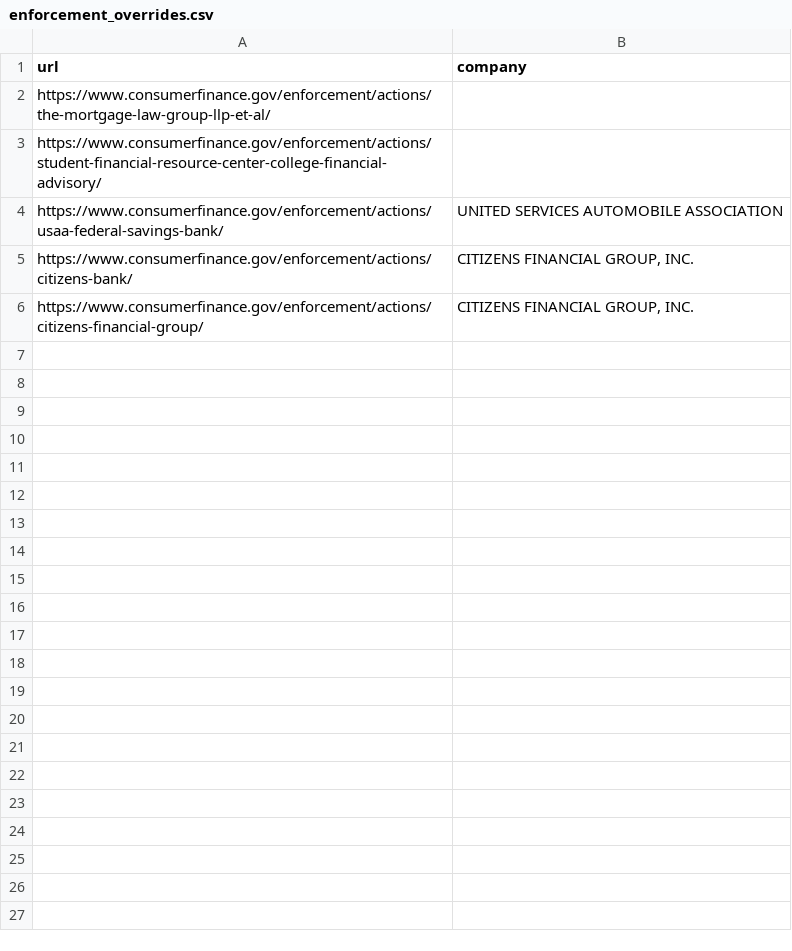
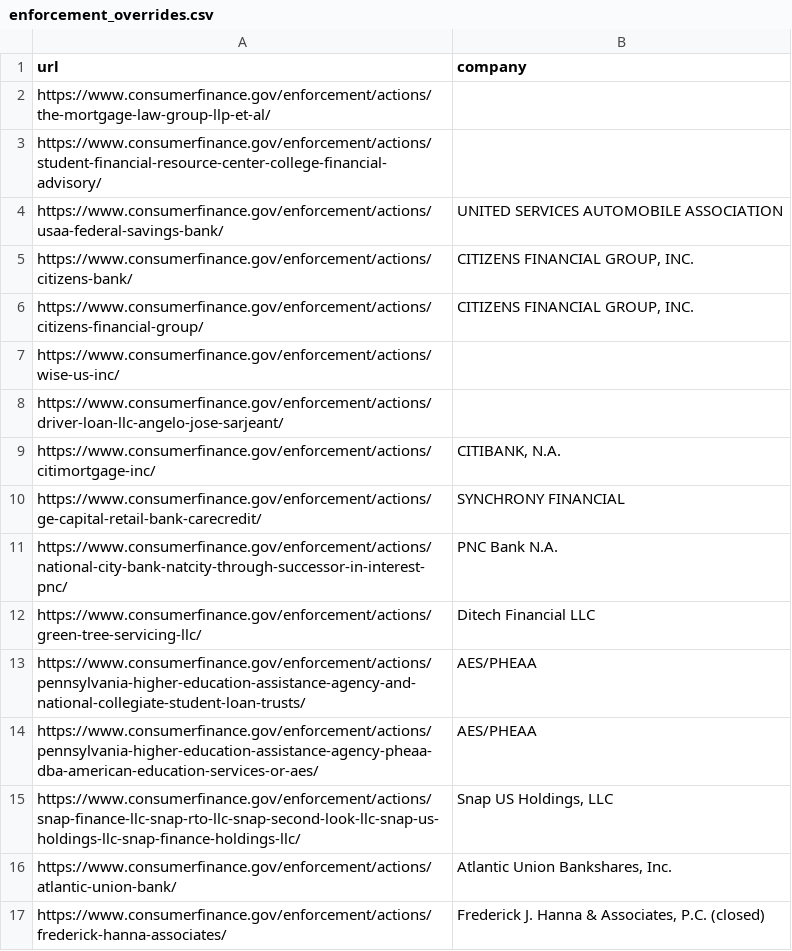
Before and after one commit to larissamartis/complaint-radar, a CSV file: src/complaint_radar/data/enforcement_overrides.csv, drawn as a sheet.

Commit message:
Enforcement matching: reject shared brand words with a different business, strip trailing '& Co', verified overrides for renamed and successor companies

```diff
--- a/src/complaint_radar/data/enforcement_overrides.csv
+++ b/src/complaint_radar/data/enforcement_overrides.csv
@@ -6 +6,12 @@ https://www.consumerfinance.gov/enforcement/actions/citizens-bank/,"CITIZENS FIN
 https://www.consumerfinance.gov/enforcement/actions/citizens-financial-group/,"CITIZENS FINANCIAL GROUP, INC."
+https://www.consumerfinance.gov/enforcement/actions/wise-us-inc/,
+https://www.consumerfinance.gov/enforcement/actions/driver-loan-llc-angelo-jose-sarjeant/,
+https://www.consumerfinance.gov/enforcement/actions/citimortgage-inc/,"CITIBANK, N.A."
+https://www.consumerfinance.gov/enforcement/actions/ge-capital-retail-bank-carecredit/,SYNCHRONY FINANCIAL
+https://www.consumerfinance.gov/enforcement/actions/national-city-bank-natcity-through-successor-in-interest-pnc/,PNC Bank N.A.
+https://www.consumerfinance.gov/enforcement/actions/green-tree-servicing-llc/,Ditech Financial LLC
+https://www.consumerfinance.gov/enforcement/actions/pennsylvania-higher-education-assistance-agency-and-national-collegiate-student-loan-trusts/,AES/PHEAA
+https://www.consumerfinance.gov/enforcement/actions/pennsylvania-higher-education-assistance-agency-pheaa-dba-american-education-services-or-aes/,AES/PHEAA
+https://www.consumerfinance.gov/enforcement/actions/snap-finance-llc-snap-rto-llc-snap-second-look-llc-snap-us-holdings-llc-snap-finance-holdings-llc/,"Snap US Holdings, LLC"
+https://www.consumerfinance.gov/enforcement/actions/atlantic-union-bank/,"Atlantic Union Bankshares, Inc."
+https://www.consumerfinance.gov/enforcement/actions/frederick-hanna-associates/,"Frederick J. Hanna & Associates, P.C. (closed)"
```
Also changed, not shown: 2 other files.
